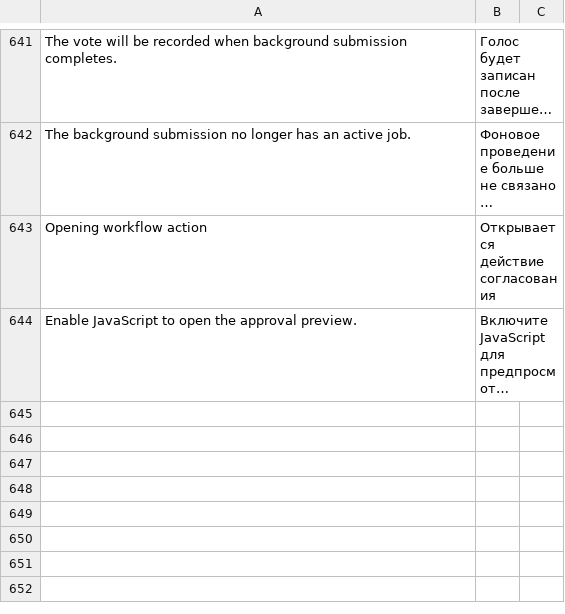
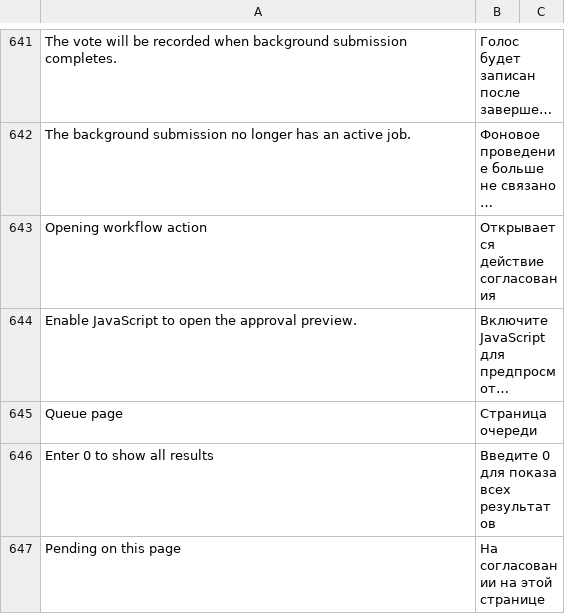
Before and after one commit to Dinext-pro/dinext-common, a CSV file: dinext_common/translations/ru.csv, drawn as a sheet; only a part is shown, gaps mark what is left out; long unchanged cells end in …; the diff names each change by its address in the sheet, - before the commit and + after, or states it on an @@ line.

```diff
--- a/dinext_common/translations/ru.csv
+++ b/dinext_common/translations/ru.csv
+row 645: Queue page | Страница очереди
+row 646: Enter 0 to show all results | Введите 0 для показа всех результатов
+row 647: Pending on this page | На согласовании на этой странице
```
Also changed, not shown: 8 other files.
